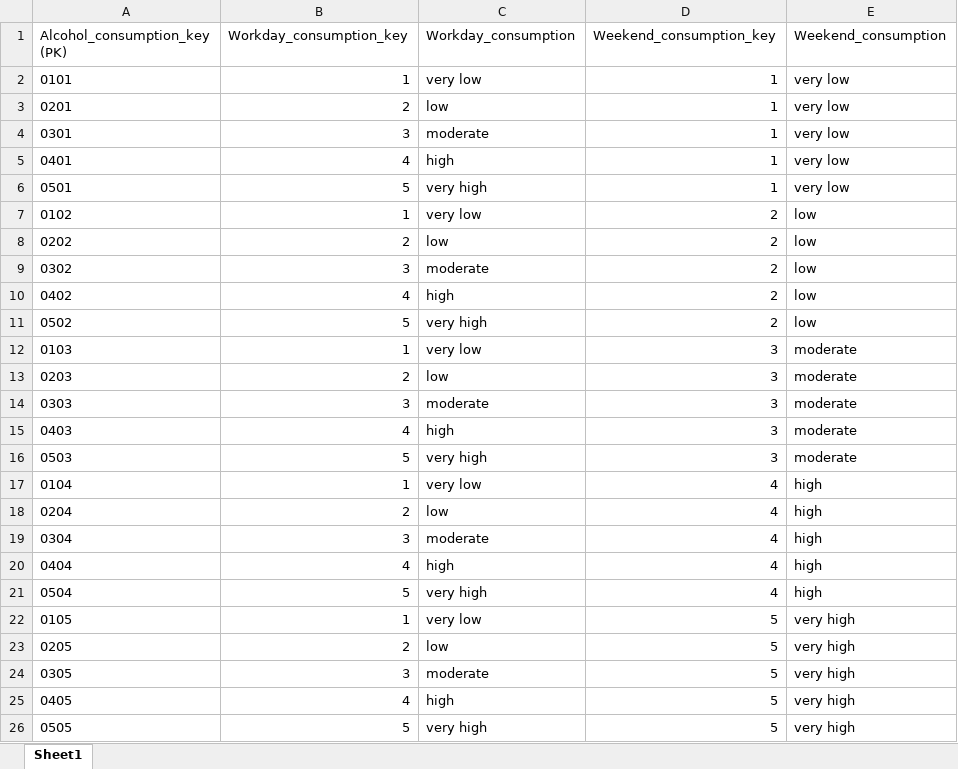
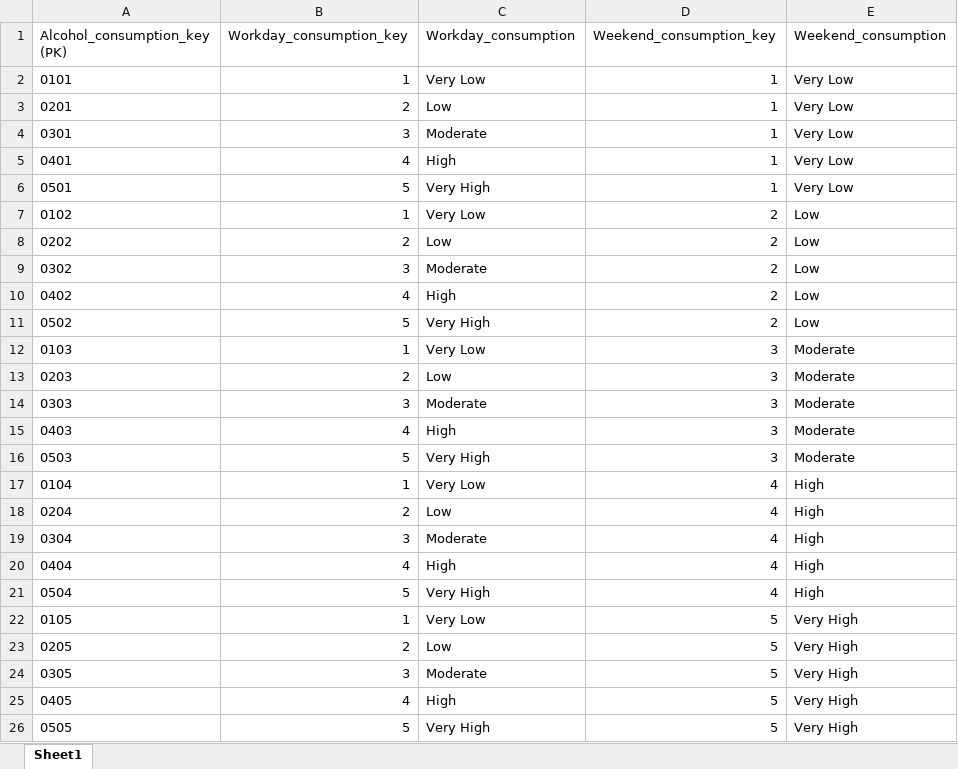
Before and after one commit to DanielTavares27/DSP21, an Excel workbook: tblAlcoholConsumption.xlsx, sheet Sheet1, drawn as a sheet; values as stored, in another font and other column widths than the file's, no borders; the diff names each change by its address in the sheet, - before the commit and + after, or states it on an @@ line.

Commit message:
Add files via upload

```diff
--- a/tblAlcoholConsumption.xlsx (sheet Sheet1)
+++ b/tblAlcoholConsumption.xlsx (sheet Sheet1)
-C2 (Workday_consumption): very low
+C2 (Workday_consumption): Very Low
-E2:E6 (Weekend_consumption): very low
+E2:E6 (Weekend_consumption): Very Low
-C3 (Workday_consumption): low
+C3 (Workday_consumption): Low
-C4 (Workday_consumption): moderate
+C4 (Workday_consumption): Moderate
-C5 (Workday_consumption): high
+C5 (Workday_consumption): High
-C6 (Workday_consumption): very high
+C6 (Workday_consumption): Very High
-C7 (Workday_consumption): very low
+C7 (Workday_consumption): Very Low
-E7:E11 (Weekend_consumption): low
+E7:E11 (Weekend_consumption): Low
-C8 (Workday_consumption): low
+C8 (Workday_consumption): Low
-C9 (Workday_consumption): moderate
+C9 (Workday_consumption): Moderate
-C10 (Workday_consumption): high
+C10 (Workday_consumption): High
-C11 (Workday_consumption): very high
+C11 (Workday_consumption): Very High
-C12 (Workday_consumption): very low
+C12 (Workday_consumption): Very Low
-E12:E16 (Weekend_consumption): moderate
+E12:E16 (Weekend_consumption): Moderate
-C13 (Workday_consumption): low
+C13 (Workday_consumption): Low
-C14 (Workday_consumption): moderate
+C14 (Workday_consumption): Moderate
-C15 (Workday_consumption): high
+C15 (Workday_consumption): High
-C16 (Workday_consumption): very high
+C16 (Workday_consumption): Very High
-C17 (Workday_consumption): very low
+C17 (Workday_consumption): Very Low
-E17:E21 (Weekend_consumption): high
+E17:E21 (Weekend_consumption): High
-C18 (Workday_consumption): low
+C18 (Workday_consumption): Low
-C19 (Workday_consumption): moderate
+C19 (Workday_consumption): Moderate
-C20 (Workday_consumption): high
+C20 (Workday_consumption): High
-C21 (Workday_consumption): very high
+C21 (Workday_consumption): Very High
-C22 (Workday_consumption): very low
+C22 (Workday_consumption): Very Low
-E22:E26 (Weekend_consumption): very high
+E22:E26 (Weekend_consumption): Very High
-C23 (Workday_consumption): low
+C23 (Workday_consumption): Low
-C24 (Workday_consumption): moderate
+C24 (Workday_consumption): Moderate
-C25 (Workday_consumption): high
+C25 (Workday_consumption): High
-C26 (Workday_consumption): very high
+C26 (Workday_consumption): Very High
```
